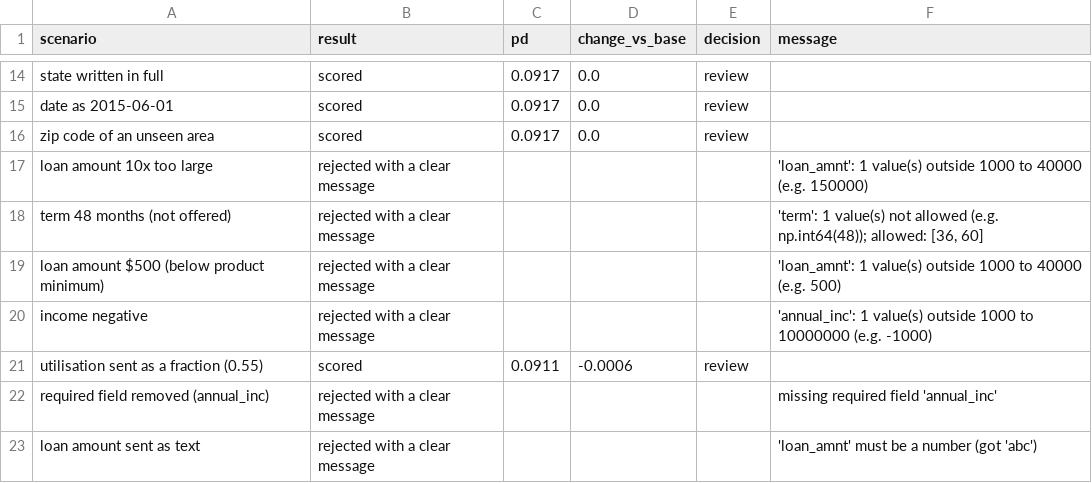
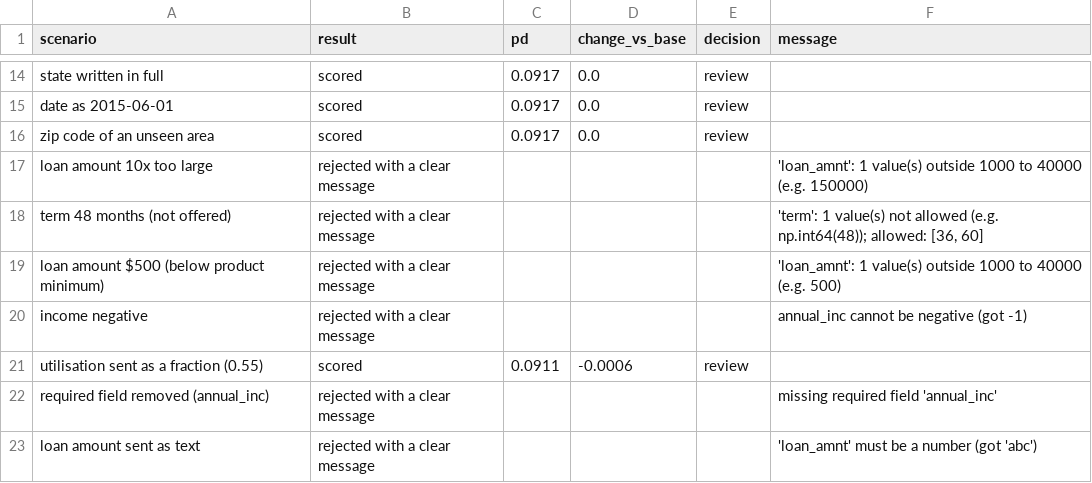
Before and after one commit to fitiha/credit-risk-pd, a CSV file: reports/b2_error_analysis_and_drift/tables/behaviour_on_missing_and_bad_inputs.csv, drawn as a sheet; only a part is shown, gaps mark what is left out.

Commit message:
feat: check live applications for impossible and doubtful values, and explain the score in the demo
Live scoring now rejects impossible combinations (none of the 30,000 historical loans breaks them), unreadable dates and negative values, and warns about doubtful values that are still scored. The demo explains what the PD and the decision mean, shows what moved the score in both directions, labels the form in plain words, and never shows a raw error. Latency, the stress-test table, notebook 10, the model card and the docs are refreshed; the model, contract and holdout scores are unchanged.

```diff
--- a/reports/b2_error_analysis_and_drift/tables/behaviour_on_missing_and_bad_inputs.csv
+++ b/reports/b2_error_analysis_and_drift/tables/behaviour_on_missing_and_bad_inputs.csv
@@ -19,3 +19,3 @@ term 48 months (not offered),rejected with a clear message,,,,"'term': 1 value(s
 loan amount $500 (below product minimum),rejected with a clear message,,,,'loan_amnt': 1 value(s) outside 1000 to 40000 (e.g. 500)
-income negative,rejected with a clear message,,,,'annual_inc': 1 value(s) outside 1000 to 10000000 (e.g. -1000)
+income negative,rejected with a clear message,,,,annual_inc cannot be negative (got -1)
 utilisation sent as a fraction (0.55),scored,0.0911,-0.0006,review,
```
Also changed, not shown: reports/b3_latency/tables/latency.csv, 10 other files.
